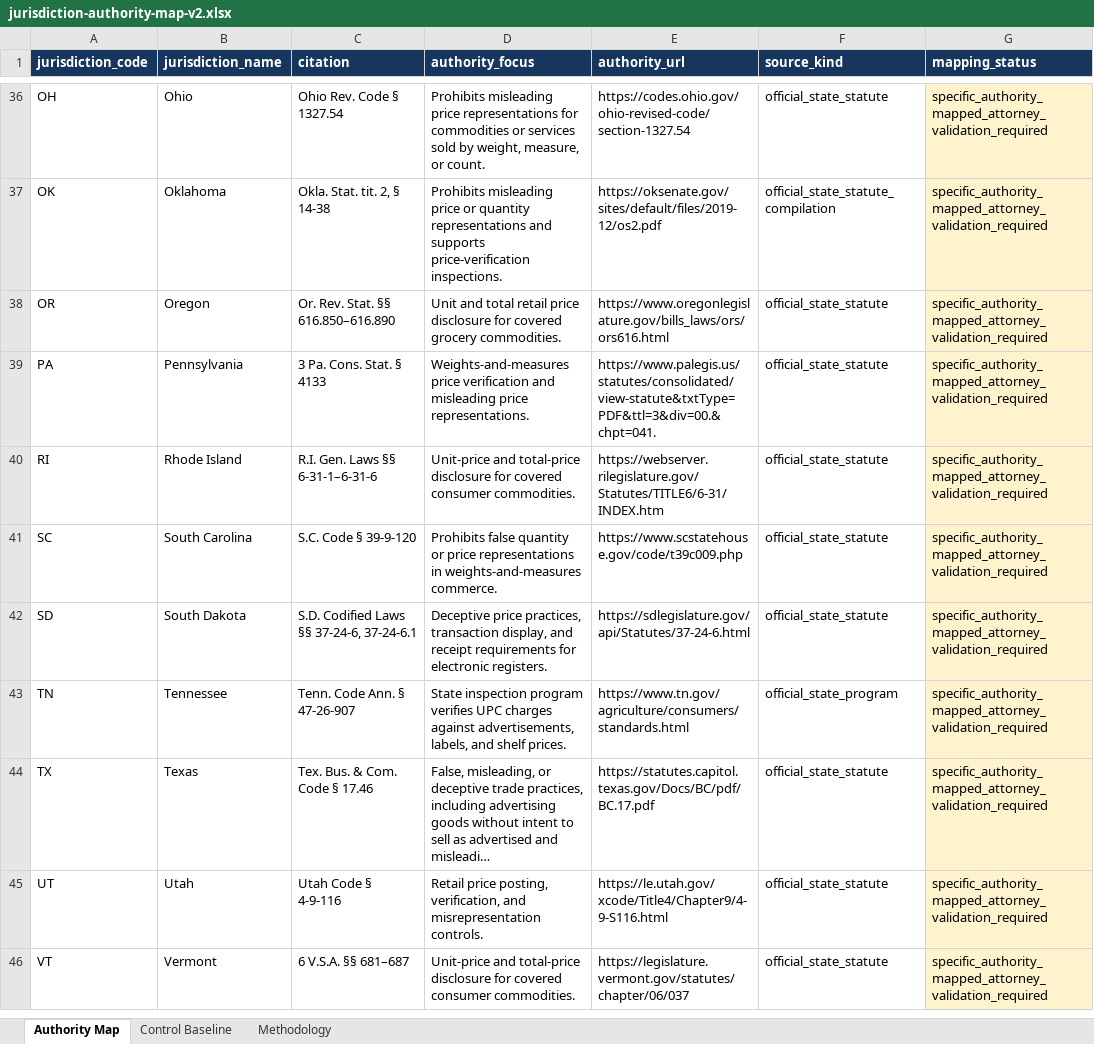
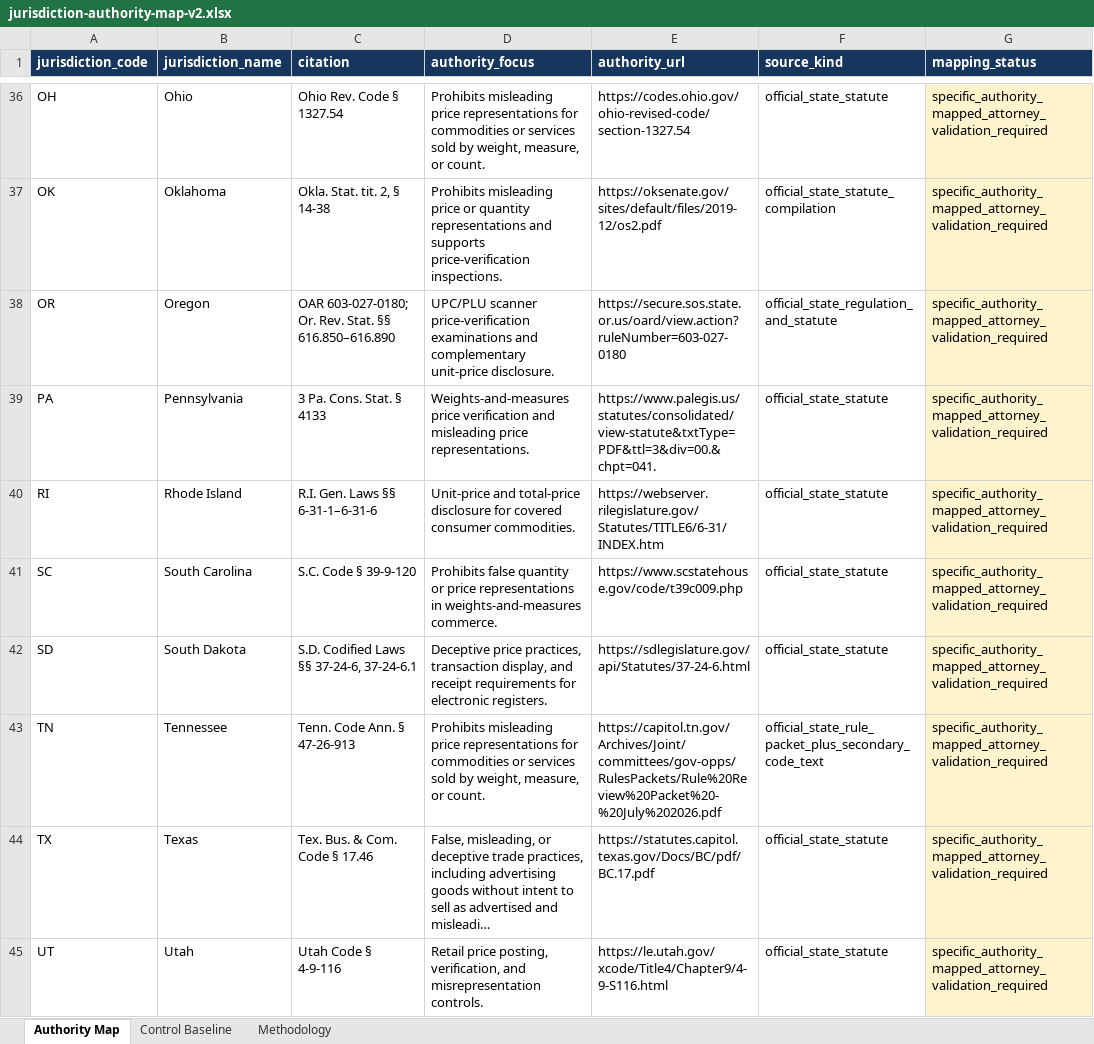
Before and after one commit to blobfishai/legal-agent-simulation, an Excel workbook: research/retail-price-accuracy/mutations/dc-price-weight-duplicate-scan-v1/documents/jurisdiction-authority-map-v2.xlsx, sheet Authority Map, drawn as a sheet; only a part is shown, gaps mark what is left out; the shorter side is filled out with more unchanged rows; long unchanged cells end in …; values as stored, in another font and other column widths than the file's, no borders; the diff covers the shown part only; the diff names each change by its address in the sheet, - before the commit and + after, or states it on an @@ line.

Commit message:
Correct retail authority evidence and render proofs

```diff
--- a/research/retail-price-accuracy/mutations/dc-price-weight-duplicate-scan-v1/documents/jurisdiction-authority-map-v2.xlsx (sheet Authority Map)
+++ b/research/retail-price-accuracy/mutations/dc-price-weight-duplicate-scan-v1/documents/jurisdiction-authority-map-v2.xlsx (sheet Authority Map)
-C38 (citation): Or. Rev. Stat. §§ 616.850–616.890
+C38 (citation): OAR 603-027-0180; Or. Rev. Stat. §§ 616.850–616.890
-D38 (authority_focus): Unit and total retail price disclosure for covered grocery commodities.
+D38 (authority_focus): UPC/PLU scanner price-verification examinations and complementary unit-price disclosure.
-E38 (authority_url): https://www.oregonlegislature.gov/bills_laws/ors/ors616.html
+E38 (authority_url): https://secure.sos.state.or.us/oard/view.action?ruleNumber=603-027-0180
-F38 (source_kind): official_state_statute
+F38 (source_kind): official_state_regulation_and_statute
-C43 (citation): Tenn. Code Ann. § 47-26-907
+C43 (citation): Tenn. Code Ann. § 47-26-913
-D43 (authority_focus): State inspection program verifies UPC charges against advertisements, labels, and shelf prices.
+D43 (authority_focus): Prohibits misleading price representations for commodities or services sold by weight, measure, or count.
-E43 (authority_url): https://www.tn.gov/agriculture/consumers/standards.html
+E43 (authority_url): https://capitol.tn.gov/Archives/Joint/committees/gov-opps/RulesPackets/Rule%20Review%20Packet%20-%20July%202026.pdf
-F43 (source_kind): official_state_program
+F43 (source_kind): official_state_rule_packet_plus_secondary_code_text
```
Also changed, not shown: 3 edited cells elsewhere in this sheet, sheet Methodology, research/retail-price-accuracy/mutations/mi-price-weight-duplicate-scan-v1/documents/jurisdiction-authority-map-v2.xlsx, research/retail-price-accuracy/scenarios/ca-price-weight-duplicate-scan-v1/documents/jurisdiction-authority-map-v2.xlsx, 24 other files.
